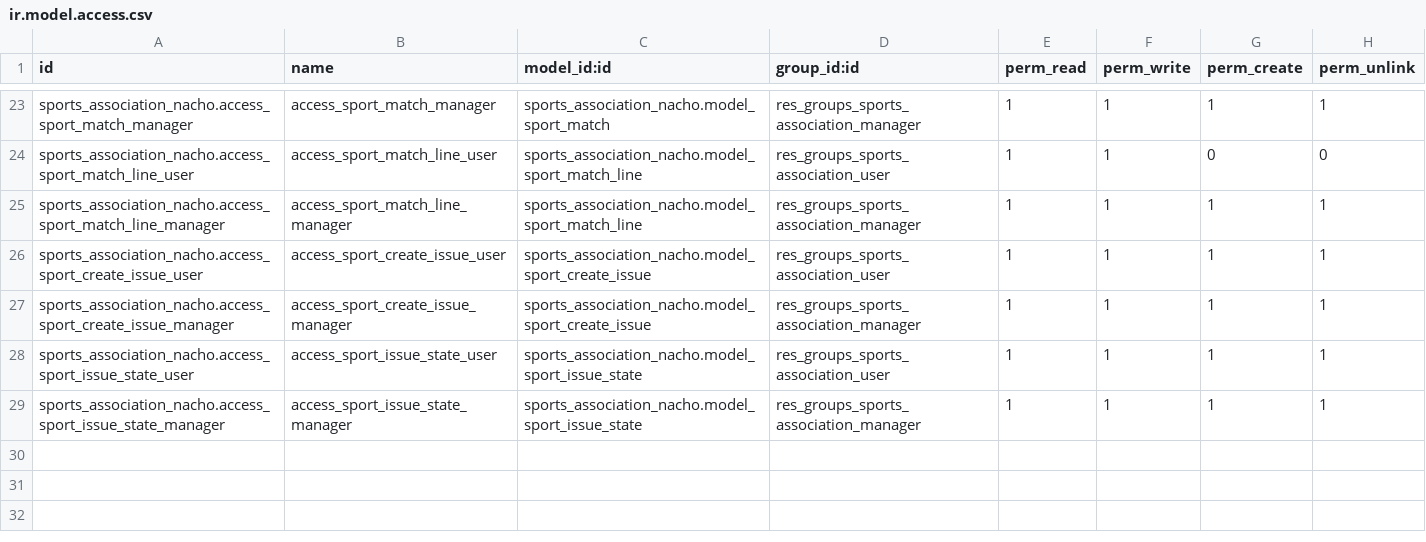
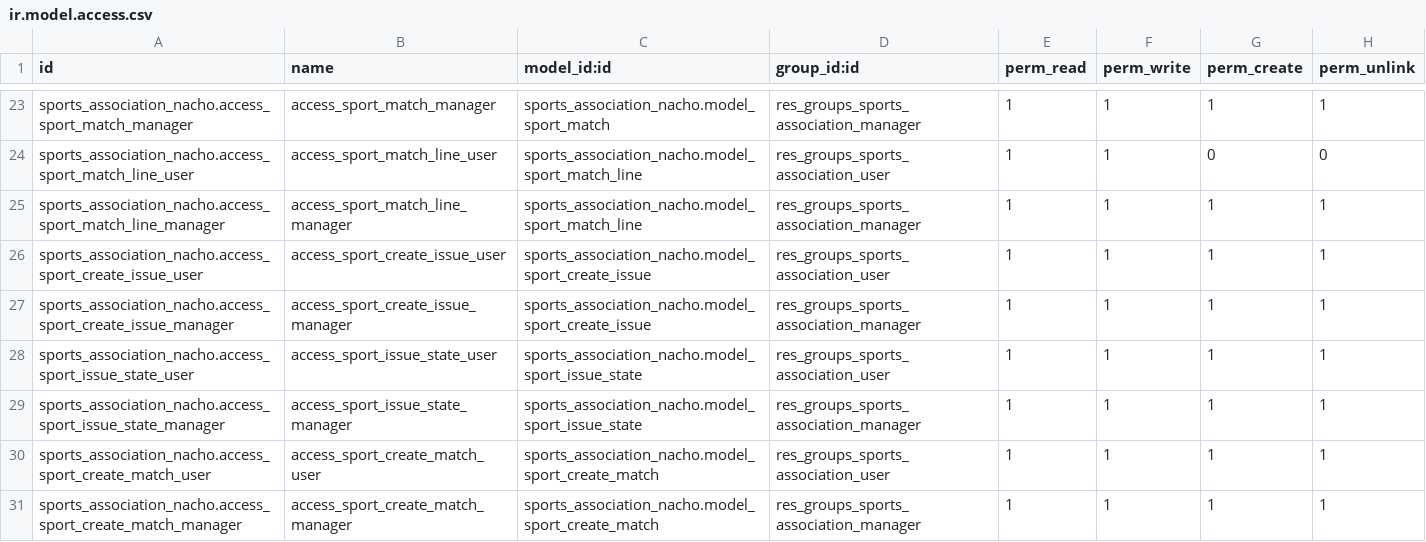
Before and after one commit to Azurestyle/cursoaeodoo2024, a CSV file: sports_association_nacho/security/ir.model.access.csv, drawn as a sheet; only a part is shown, gaps mark what is left out; the diff names each change by its address in the sheet, - before the commit and + after, or states it on an @@ line.

```diff
--- a/sports_association_nacho/security/ir.model.access.csv
+++ b/sports_association_nacho/security/ir.model.access.csv
+row 30: sports_association_nacho.access_sport_create_match_user | access_sport_create_match_user | sports_association_nacho.model_sport_create_match | res_groups_sports_association_user | 1 | 1 | 1 | 1
+row 31: sports_association_nacho.access_sport_create_match_manager | access_sport_create_match_manager | sports_association_nacho.model_sport_create_match | res_groups_sports_association_manager | 1 | 1 | 1 | 1
```
Also changed, not shown: 9 other files.
